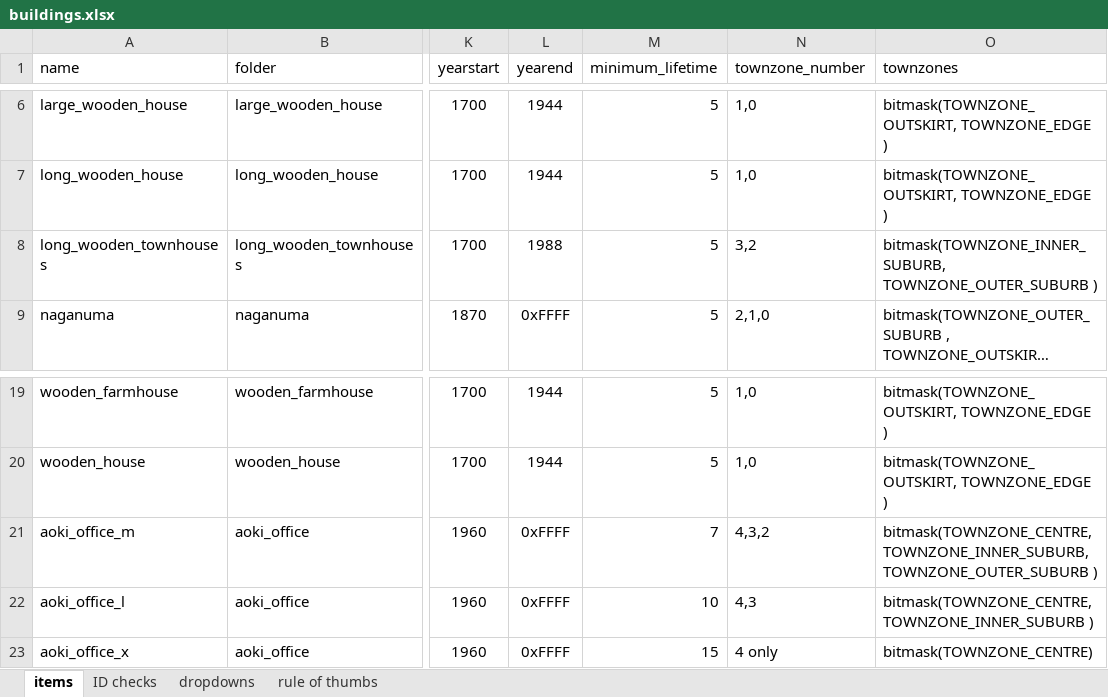
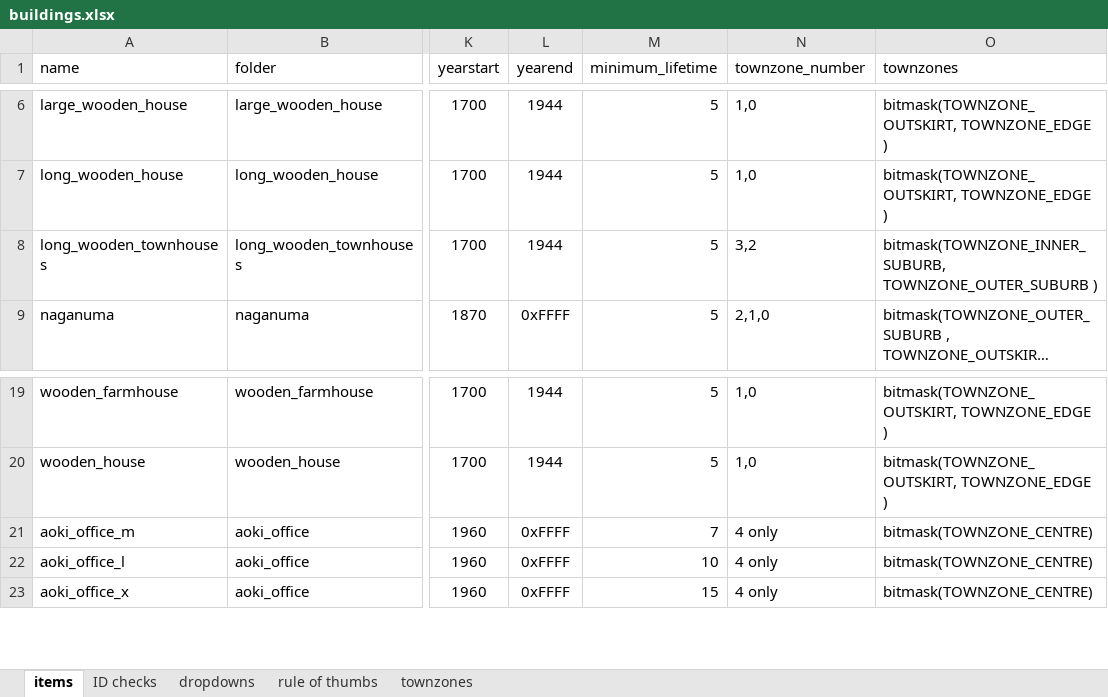
Before and after one commit to OpenTTD-JPplus/JPplusBuildings, an Excel workbook: docs/buildings.xlsx, sheet items, drawn as a sheet; only a part is shown, gaps mark what is left out; long unchanged cells end in …; values as stored, in another font and other column widths than the file's, no borders; charts and pictures and conditional formats not drawn; the diff names each change by its address in the sheet, - before the commit and + after, or states it on an @@ line.

```diff
--- a/docs/buildings.xlsx (sheet items)
+++ b/docs/buildings.xlsx (sheet items)
+sheet tab: townzones
-L8 (yearend): 1988
+L8 (yearend): 1944
-N21 (townzone_number): 4,3,2
+N21 (townzone_number): 4 only
-O21 (townzones): bitmask(TOWNZONE_CENTRE, TOWNZONE_INNER_SUBURB, TOWNZONE_OUTER_SUBURB )
+O21 (townzones): bitmask(TOWNZONE_CENTRE)
-N22 (townzone_number): 4,3
+N22 (townzone_number): 4 only
-O22 (townzones): bitmask(TOWNZONE_CENTRE, TOWNZONE_INNER_SUBURB )
+O22 (townzones): bitmask(TOWNZONE_CENTRE)
```
Also changed, not shown: 16 other files.
